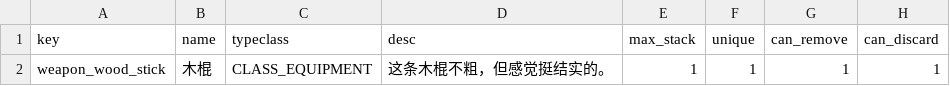
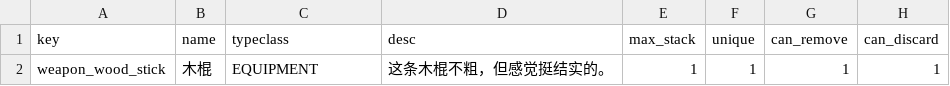
Before and after one commit to tuchang/muddery, a CSV file: templates/example_cn/worlddata/data/equipments.csv, drawn as a sheet; only a part is shown; the diff names each change by its address in the sheet, - before the commit and + after, or states it on an @@ line.

```diff
--- a/templates/example_cn/worlddata/data/equipments.csv
+++ b/templates/example_cn/worlddata/data/equipments.csv
-C2 (typeclass): CLASS_EQUIPMENT
+C2 (typeclass): EQUIPMENT
```
Also changed, not shown: templates/example_cn/worlddata/data/foods.csv, templates/example_cn/worlddata/data/skills.csv, 18 other files.
